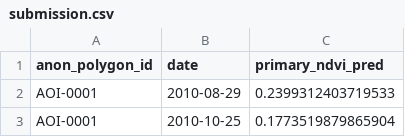
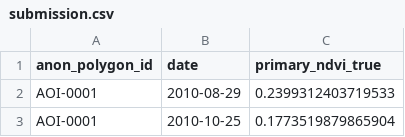
Before and after one commit to DanielE330/kosmohack-2026, a CSV file: ml/submission.csv, drawn as a sheet; only a part is shown.

Commit message:
Исправить имя целевой колонки в submission.csv: primary_ndvi_true
Текст ТЗ (docs/tz.pdf, стр. "Формат submission.csv") называет третью
колонку primary_ndvi_pred — но платформа хакатона на практике требует
primary_ndvi_true (ошибка загрузки: "target column 'primary_ndvi_true'
not found"). Подтверждено кодом команды: ml/src/inference_ensemble.py уже
использует PLATFORM_TARGET_COL = "primary_ndvi_true", и
submission_ensemble_v9.csv (лучший результат, private RMSE 0.0668) уже в
этом формате — просто базовый пайплайн (config.py/modeling.py/
inference.py) никогда не обновляли под это открытие.

Переименование сделано только на границе экспорта (в inference.py, после
predict_private_gaps) — внутренняя семантика "prediction" в modeling.py
не тронута, только имя колонки в итоговом CSV. tasks/backend.md обновлён
с явным примечанием о расхождении текста ТЗ и реального поведения
платформы.

```diff
--- a/ml/submission.csv
+++ b/ml/submission.csv
@@ -1,2 +1,2 @@
-anon_polygon_id,date,primary_ndvi_pred
+anon_polygon_id,date,primary_ndvi_true
 AOI-0001,2010-08-29,0.2399312403719533
```
Also changed, not shown: 3 other files.
